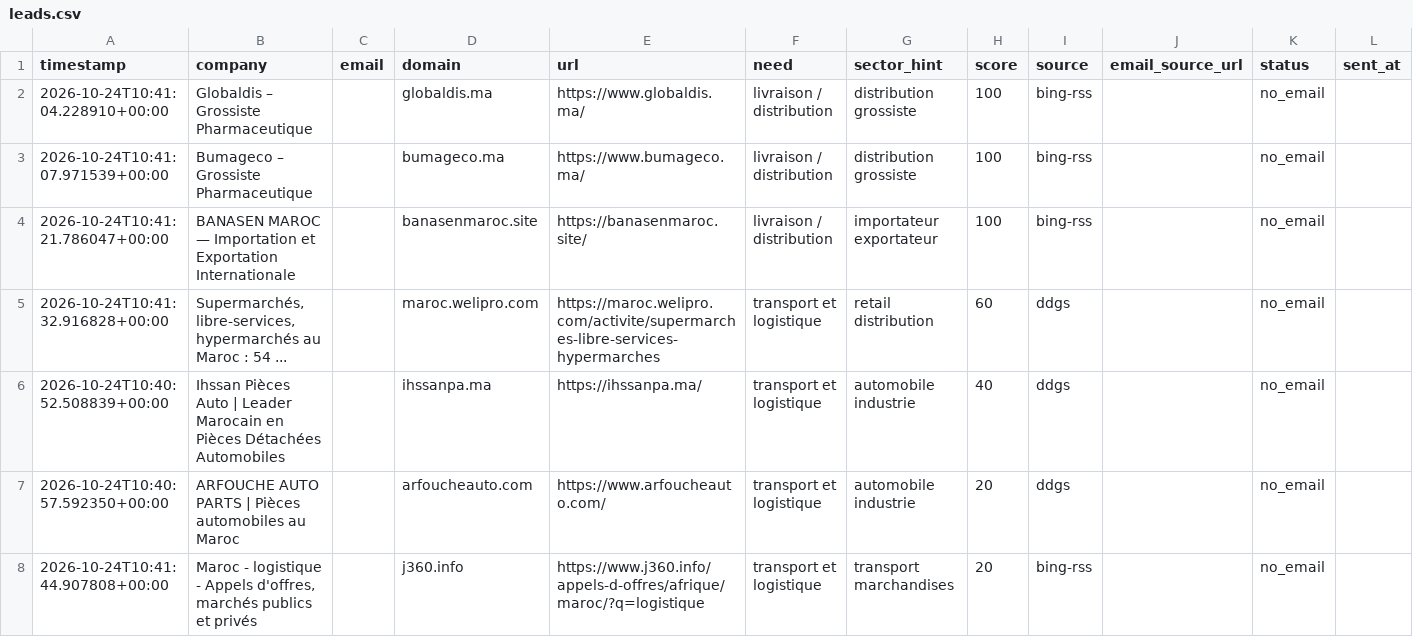
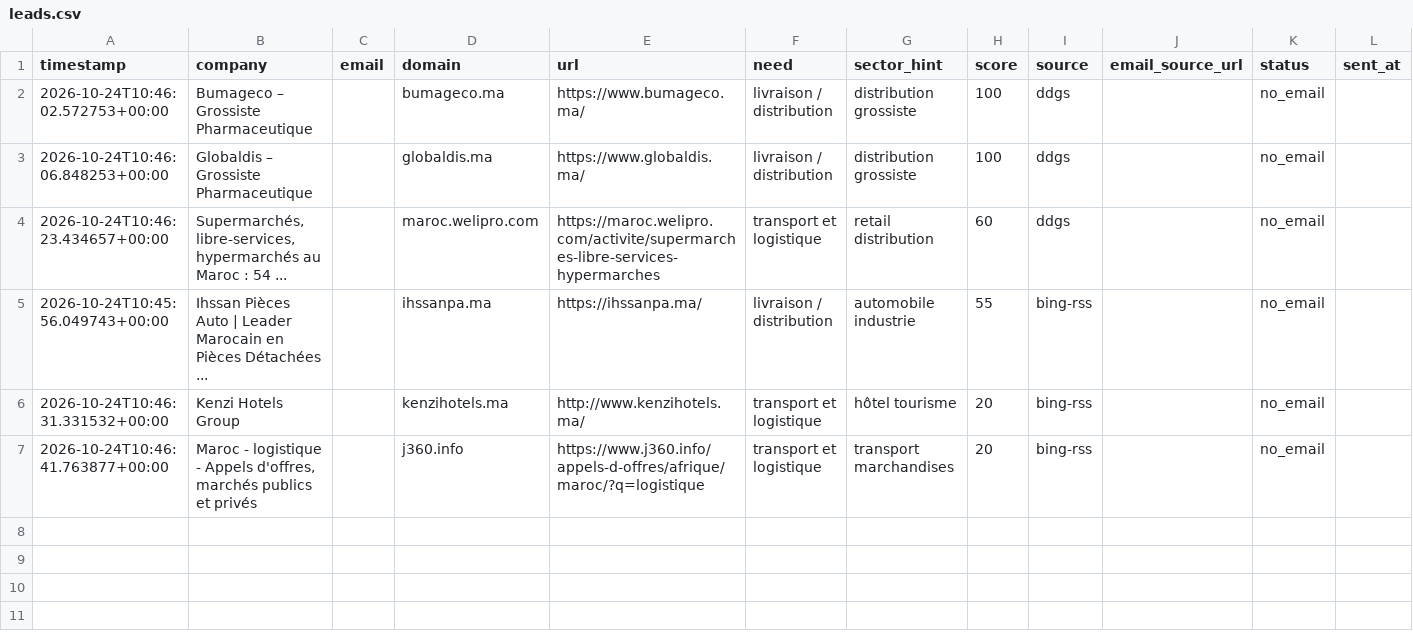
Before and after one commit to OMAR3689/OMAR3689, a CSV file: transport-lead-agent/data/leads.csv, drawn as a sheet; only a part is shown; removed rows and columns are numbered as before the commit, all else as after; rows hold the shown columns only; the diff names each change by its address in the sheet, - before the commit and + after, or states it on an @@ line.

```diff
--- a/transport-lead-agent/data/leads.csv
+++ b/transport-lead-agent/data/leads.csv
-row 2: 2026-10-24T10:41:04.228910+00:00 | Globaldis – Grossiste Pharmaceutique |  | globaldis.ma | https://www.globaldis.ma/ | livraison / distribution | distribution grossiste | 100 | bing-rss |  | no_email
-A2 (timestamp): 2026-10-24T10:41:07.971539+00:00
+A2 (timestamp): 2026-10-24T10:46:02.572753+00:00
-I2 (source): bing-rss
+I2 (source): ddgs
-row 4: 2026-10-24T10:41:21.786047+00:00 | BANASEN MAROC — Importation et Exportation Internationale |  | banasenmaroc.site | https://banasenmaroc.site/ | livraison / distribution | importateur exportateur | 100 | bing-rss |  | no_email
+row 3: 2026-10-24T10:46:06.848253+00:00 | Globaldis – Grossiste Pharmaceutique |  | globaldis.ma | https://www.globaldis.ma/ | livraison / distribution | distribution grossiste | 100 | ddgs |  | no_email
-A4 (timestamp): 2026-10-24T10:41:32.916828+00:00
+A4 (timestamp): 2026-10-24T10:46:23.434657+00:00
-A5 (timestamp): 2026-10-24T10:40:52.508839+00:00
+A5 (timestamp): 2026-10-24T10:45:56.049743+00:00
-B5 (company): …Pièces Détachées Automobiles
+B5 (company): …Pièces Détachées ...
-F5 (need): transport et logistique
+F5 (need): livraison / distribution
-H5 (score): 40
+H5 (score): 55
-I5:I6 (source): ddgs
+I5:I6 (source): bing-rss
-A6 (timestamp): 2026-10-24T10:40:57.592350+00:00
+A6 (timestamp): 2026-10-24T10:46:31.331532+00:00
-B6 (company): ARFOUCHE AUTO PARTS | Pièces automobiles au Maroc
+B6 (company): Kenzi Hotels Group
-D6 (domain): arfoucheauto.com
+D6 (domain): kenzihotels.ma
-E6 (url): https://www.arfoucheauto.com/
+E6 (url): http://www.kenzihotels.ma/
-G6 (sector_hint): automobile industrie
+G6 (sector_hint): hôtel tourisme
-A7 (timestamp): 2026-10-24T10:41:44.907808+00:00
+A7 (timestamp): 2026-10-24T10:46:41.763877+00:00
```
Also changed, not shown: 1 other file.
